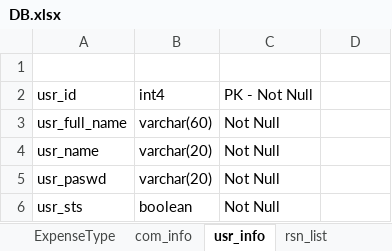
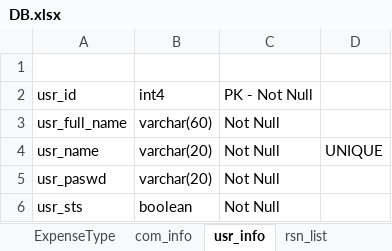
Before and after one commit to allamigit/SecurePrints, an Excel workbook: src/main/resources/data/DB.xlsx, sheet usr_info, drawn as a sheet; values as stored, in another font and other column widths than the file's, no borders; the diff names each change by its address in the sheet, - before the commit and + after, or states it on an @@ line.

```diff
--- a/src/main/resources/data/DB.xlsx (sheet usr_info)
+++ b/src/main/resources/data/DB.xlsx (sheet usr_info)
-D4: (empty)
+D4: UNIQUE
```
Also changed, not shown: sheet exp_info, sheet inv_info, sheet com_info, 17 other files.
